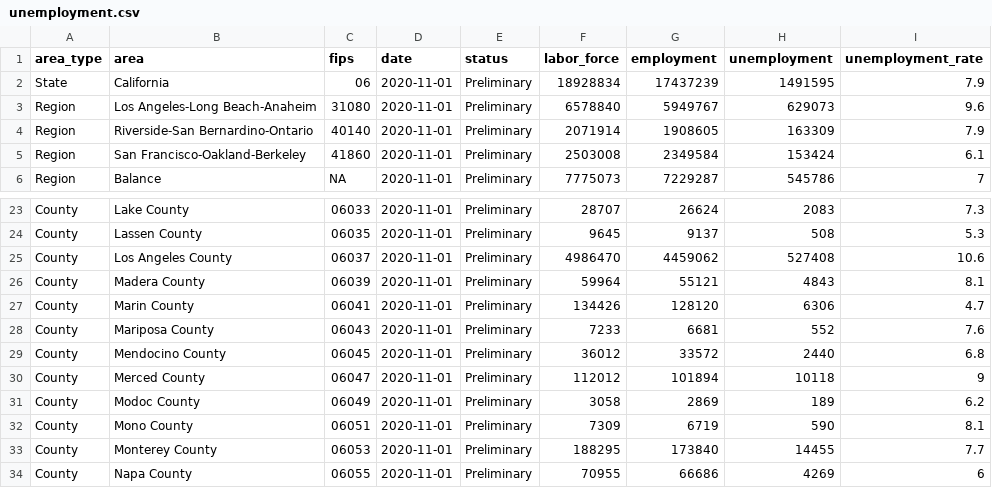
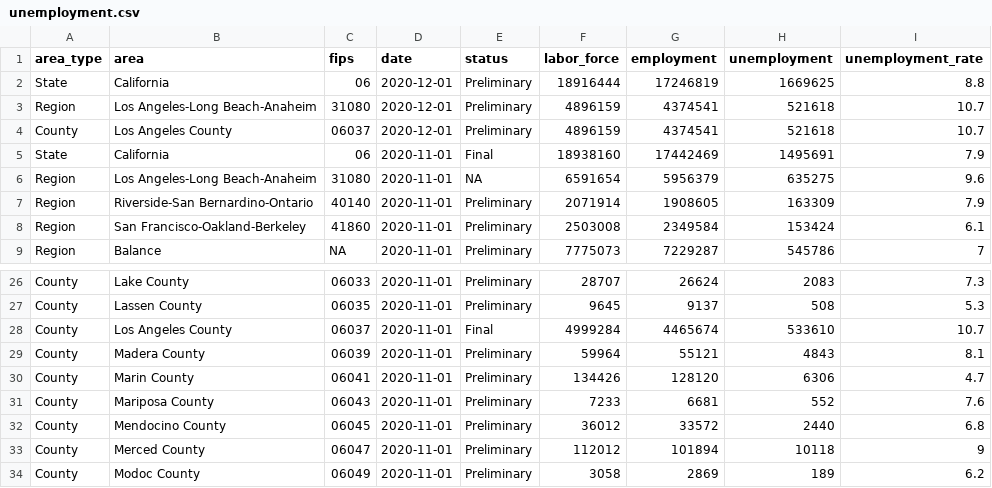
Before and after one commit to stanford-datalab/covid-19-ca, a CSV file: data/unemployment.csv, drawn as a sheet; only a part is shown, gaps mark what is left out; the shorter side is filled out with more unchanged rows.

Commit message:
Update data

```diff
--- a/data/unemployment.csv
+++ b/data/unemployment.csv
@@ -1,4 +1,7 @@
 area_type,area,fips,date,status,labor_force,employment,unemployment,unemployment_rate
-State,California,06,2020-11-01,Preliminary,18928834,17437239,1491595,7.9
-Region,Los Angeles-Long Beach-Anaheim,31080,2020-11-01,Preliminary,6578840,5949767,629073,9.6
+State,California,06,2020-12-01,Preliminary,18916444,17246819,1669625,8.8
+Region,Los Angeles-Long Beach-Anaheim,31080,2020-12-01,Preliminary,4896159,4374541,521618,10.7
+County,Los Angeles County,06037,2020-12-01,Preliminary,4896159,4374541,521618,10.7
+State,California,06,2020-11-01,Final,18938160,17442469,1495691,7.9
+Region,Los Angeles-Long Beach-Anaheim,31080,2020-11-01,NA,6591654,5956379,635275,9.6
 Region,Riverside-San Bernardino-Ontario,40140,2020-11-01,Preliminary,2071914,1908605,163309,7.9
@@ -24,3 +27,3 @@ County,Lake County,06033,2020-11-01,Preliminary,28707,26624,2083,7.3
 County,Lassen County,06035,2020-11-01,Preliminary,9645,9137,508,5.3
-County,Los Angeles County,06037,2020-11-01,Preliminary,4986470,4459062,527408,10.6
+County,Los Angeles County,06037,2020-11-01,Final,4999284,4465674,533610,10.7
 County,Madera County,06039,2020-11-01,Preliminary,59964,55121,4843,8.1
```
Also changed, not shown: 3 other files.
